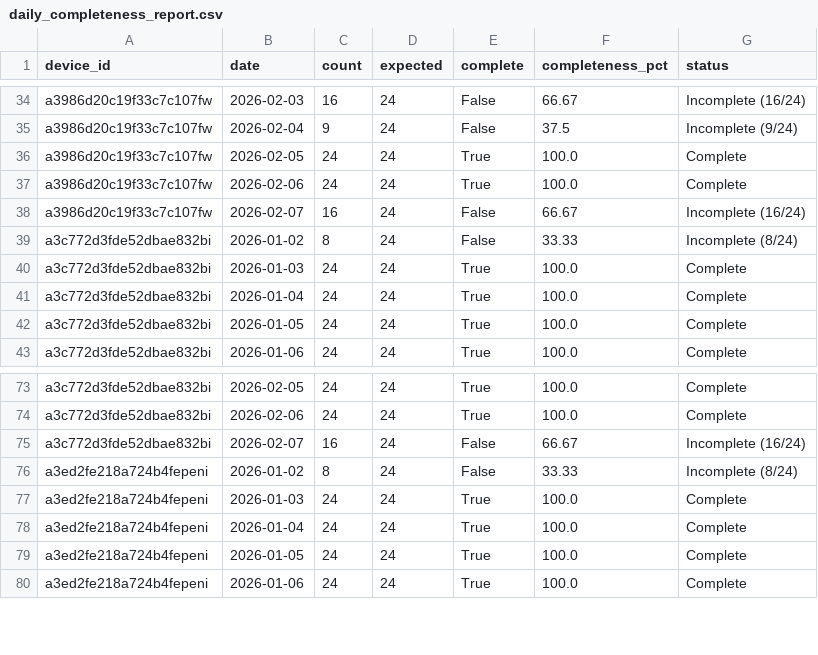
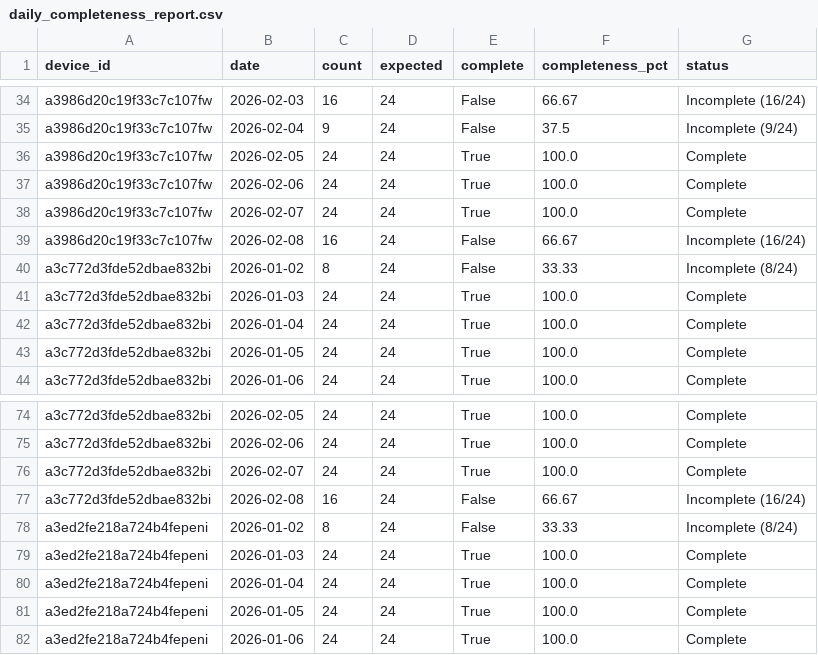
Before and after one commit to geovportodo14/Sarimax-Thesis, a CSV file: data/final/daily_completeness_report.csv, drawn as a sheet; only a part is shown, gaps mark what is left out.

```diff
--- a/data/final/daily_completeness_report.csv
+++ b/data/final/daily_completeness_report.csv
@@ -37,3 +37,4 @@ a3986d20c19f33c7c107fw,2026-02-05,24,24,True,100.0,Complete
 a3986d20c19f33c7c107fw,2026-02-06,24,24,True,100.0,Complete
-a3986d20c19f33c7c107fw,2026-02-07,16,24,False,66.67,Incomplete (16/24)
+a3986d20c19f33c7c107fw,2026-02-07,24,24,True,100.0,Complete
+a3986d20c19f33c7c107fw,2026-02-08,16,24,False,66.67,Incomplete (16/24)
 a3c772d3fde52dbae832bi,2026-01-02,8,24,False,33.33,Incomplete (8/24)
@@ -74,3 +75,4 @@ a3c772d3fde52dbae832bi,2026-02-05,24,24,True,100.0,Complete
 a3c772d3fde52dbae832bi,2026-02-06,24,24,True,100.0,Complete
-a3c772d3fde52dbae832bi,2026-02-07,16,24,False,66.67,Incomplete (16/24)
+a3c772d3fde52dbae832bi,2026-02-07,24,24,True,100.0,Complete
+a3c772d3fde52dbae832bi,2026-02-08,16,24,False,66.67,Incomplete (16/24)
 a3ed2fe218a724b4fepeni,2026-01-02,8,24,False,33.33,Incomplete (8/24)
```
Also changed, not shown: data/final/model_ready_a3986d20c19f33c7c107fw.csv, data/final/model_ready_a3c772d3fde52dbae832bi.csv, 8 other files.
